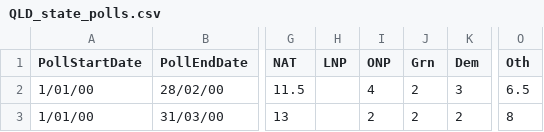
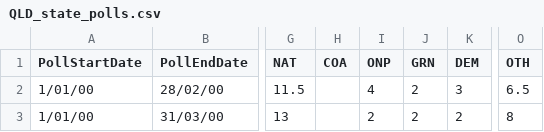
Before and after one commit to clintonboys/emma-chisit, a CSV file: polling_data/QLD_state_polls.csv, drawn as a sheet; only a part is shown, gaps mark what is left out; the diff names each change by its address in the sheet, - before the commit and + after, or states it on an @@ line.

```diff
--- a/polling_data/QLD_state_polls.csv
+++ b/polling_data/QLD_state_polls.csv
-H1: LNP
+H1: COA
-J1: Grn
+J1: GRN
-K1: Dem
+K1: DEM
-O1: Oth
+O1: OTH
```
Also changed, not shown: elections_from_2000.csv, polling_data/SA_state_polls.csv, 4 other files.
